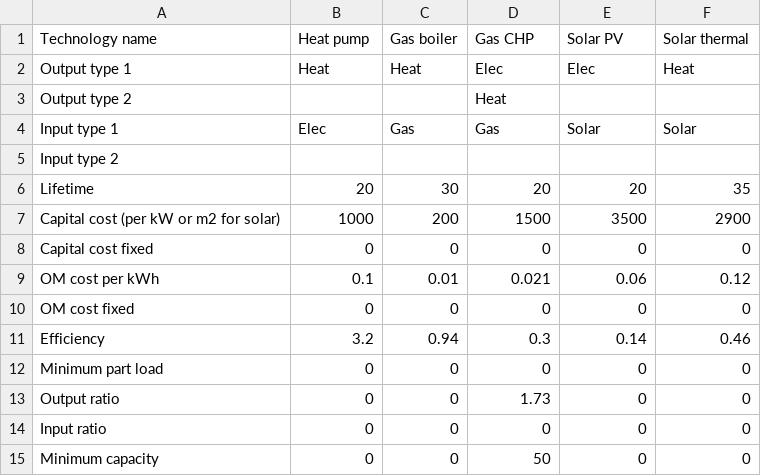
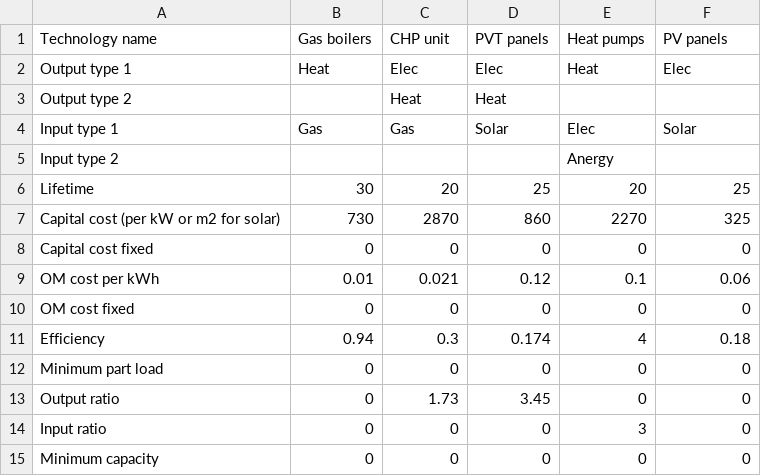
Before and after one commit to hues-platform/energy-hub-model-generator-aimms, a CSV file: experiments/suurstoffi_simple/technology_data/conversion_technology_data.csv, drawn as a sheet; only a part is shown; the diff covers the shown part only.

```diff
--- a/experiments/suurstoffi_simple/technology_data/conversion_technology_data.csv
+++ b/experiments/suurstoffi_simple/technology_data/conversion_technology_data.csv
@@ -1,15 +1,15 @@
-Technology name,Heat pump,Gas boiler,Gas CHP,Solar PV,Solar thermal
-Output type 1,Heat,Heat,Elec,Elec,Heat
-Output type 2,,,Heat,,
-Input type 1,Elec,Gas,Gas,Solar,Solar
-Input type 2,,,,,
-Lifetime,20,30,20,20,35
-Capital cost (per kW or m2 for solar),1000,200,1500,3500,2900
+Technology name,Gas boilers,CHP unit,PVT panels,Heat pumps,PV panels
+Output type 1,Heat,Elec,Elec,Heat,Elec
+Output type 2,,Heat,Heat,,
+Input type 1,Gas,Gas,Solar,Elec,Solar
+Input type 2,,,,Anergy,
+Lifetime,30,20,25,20,25
+Capital cost (per kW or m2 for solar),730,2870,860,2270,325
 Capital cost fixed,0,0,0,0,0
-OM cost per kWh,0.1,0.01,0.021,0.06,0.12
+OM cost per kWh,0.01,0.021,0.12,0.1,0.06
 OM cost fixed,0,0,0,0,0
-Efficiency,3.2,0.94,0.3,0.14,0.46
+Efficiency,0.94,0.3,0.174,4,0.18
 Minimum part load,0,0,0,0,0
-Output ratio,0,0,1.73,0,0
-Input ratio,0,0,0,0,0
-Minimum capacity,0,0,50,0,0
+Output ratio,0,1.73,3.45,0,0
+Input ratio,0,0,0,3,0
+Minimum capacity,0,0,0,0,0
```
Also changed, not shown: 5 edited cells elsewhere in this file, experiments/suurstoffi_simple/case_data/installed_conversion_technologies.csv, experiments/suurstoffi_simple/case_data/installed_storage_technologies.csv, 3 other files.
